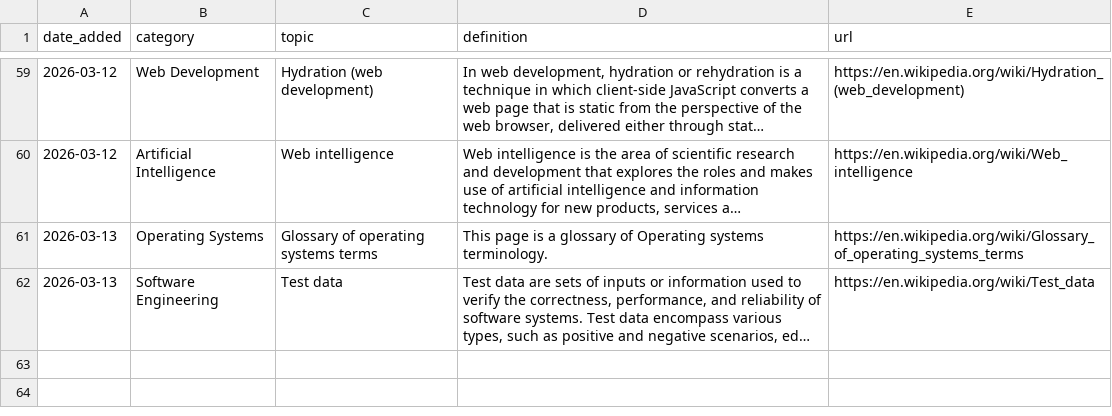
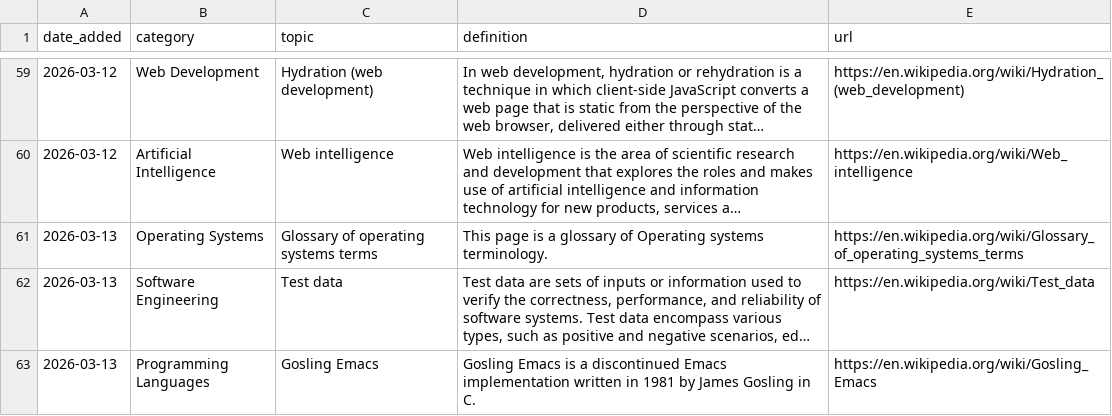
Before and after one commit to Jeffin03/DevDigest, a CSV file: CS_Glossary.csv, drawn as a sheet; only a part is shown, gaps mark what is left out; long unchanged cells end in …; the diff names each change by its address in the sheet, - before the commit and + after, or states it on an @@ line.

```diff
--- a/CS_Glossary.csv
+++ b/CS_Glossary.csv
+row 63: 2026-03-13 | Programming Languages | Gosling Emacs | Gosling Emacs is a discontinued Emacs implementation written in 1981 by James Gosling in C. | https://en.wikipedia.org/wiki/Gosling_Emacs
```
